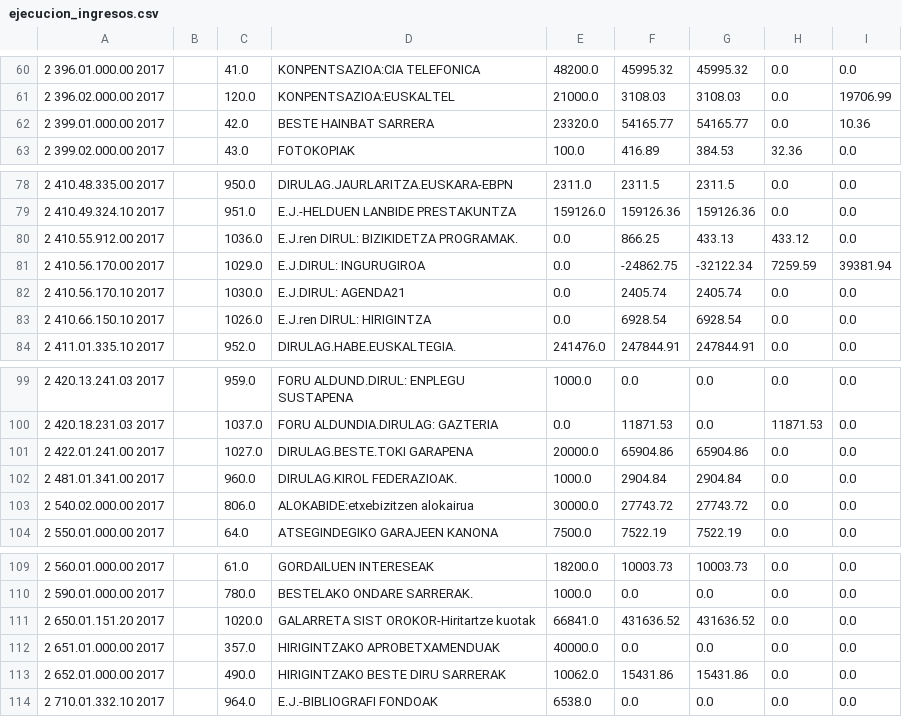
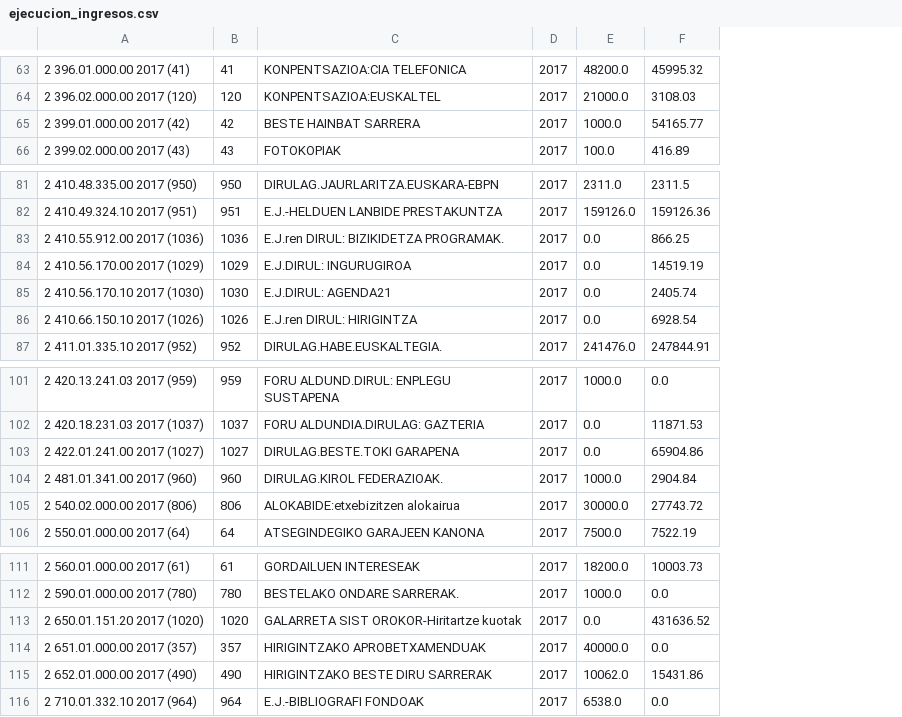
Before and after one commit to civio/presupuesto-hernani, a CSV file: data/eu/municipio/2017/ejecucion_ingresos.csv, drawn as a sheet; only a part is shown, gaps mark what is left out; removed rows and columns are numbered as before the commit, all else as after; the diff covers the shown part only; the diff names each change by its address in the sheet, - before the commit and + after, or states it on an @@ line.

Commit message:
Use initial budget instead of final one
We needed to update 2015-2018 data as initial budget amount wasn't
included in the data originally provided by the client.

civio/presupuesto-management#969

```diff
--- a/data/eu/municipio/2017/ejecucion_ingresos.csv
+++ b/data/eu/municipio/2017/ejecucion_ingresos.csv
-column A, rows 60-63: 2 396.01.000.00 2017 | 2 396.02.000.00 2017 | 2 399.01.000.00 2017 | 2 399.02.000.00 2017; rows 78-84: 2 410.48.335.00 2017 | 2 410.49.324.10 2017 | 2 410.55.912.00 2017 | 2 410.56.170.00 2017 | 2 410.56.170.10 2017 | 2 410.66.150.10 2017 | 2 411.01.335.10 2017; rows 99-104: 2 420.13.241.03 2017 | 2 420.18.231.03 2017 | 2 422.01.241.00 2017 | 2 481.01.341.00 2017 | 2 540.02.000.00 2017 | 2 550.01.000.00 2017; rows 109-114: 2 560.01.000.00 2017 | 2 590.01.000.00 2017 | 2 650.01.151.20 2017 | 2 651.01.000.00 2017 | 2 652.01.000.00 2017 | 2 710.01.332.10 2017
-column B, empty
-column C, rows 60-63: 41.0 | 120.0 | 42.0 | 43.0; rows 78-84: 950.0 | 951.0 | 1036.0 | 1029.0 | 1030.0 | 1026.0 | 952.0; rows 99-104: 959.0 | 1037.0 | 1027.0 | 960.0 | 806.0 | 64.0; rows 109-114: 61.0 | 780.0 | 1020.0 | 357.0 | 490.0 | 964.0
+column A, rows 63-66: 2 396.01.000.00 2017 (41) | 2 396.02.000.00 2017 (120) | 2 399.01.000.00 2017 (42) | 2 399.02.000.00 2017 (43); rows 81-87: 2 410.48.335.00 2017 (950) | 2 410.49.324.10 2017 (951) | 2 410.55.912.00 2017 (1036) | 2 410.56.170.00 2017 (1029) | 2 410.56.170.10 2017 (1030) | 2 410.66.150.10 2017 (1026) | 2 411.01.335.10 2017 (952); rows 101-106: 2 420.13.241.03 2017 (959) | 2 420.18.231.03 2017 (1037) | 2 422.01.241.00 2017 (1027) | 2 481.01.341.00 2017 (960) | 2 540.02.000.00 2017 (806) | 2 550.01.000.00 2017 (64); rows 111-116: 2 560.01.000.00 2017 (61) | 2 590.01.000.00 2017 (780) | 2 650.01.151.20 2017 (1020) | 2 651.01.000.00 2017 (357) | 2 652.01.000.00 2017 (490) | 2 710.01.332.10 2017 (964)
+column B, rows 63-66: 41 | 120 | 42 | 43; rows 81-87: 950 | 951 | 1036 | 1029 | 1030 | 1026 | 952; rows 101-106: 959 | 1037 | 1027 | 960 | 806 | 64; rows 111-116: 61 | 780 | 1020 | 357 | 490 | 964
+column D, rows 63-66: all 2017; rows 81-87: all 2017; rows 101-106: all 2017; rows 111-116: all 2017
-column G, rows 60-63: 45995.32 | 3108.03 | 54165.77 | 384.53; rows 78-84: 2311.5 | 159126.36 | 433.13 | -32122.34 | 2405.74 | 6928.54 | 247844.91; rows 99-104: 0.0 | 0.0 | 65904.86 | 2904.84 | 27743.72 | 7522.19; rows 109-114: 10003.73 | 0.0 | 431636.52 | 0.0 | 15431.86 | 0.0
-column H, rows 60-63: 0.0 | 0.0 | 0.0 | 32.36; rows 78-84: 0.0 | 0.0 | 433.12 | 7259.59 | 0.0 | 0.0 | 0.0; rows 99-104: 0.0 | 11871.53 | 0.0 | 0.0 | 0.0 | 0.0; rows 109-114: all 0.0
-column I, rows 60-63: 0.0 | 19706.99 | 10.36 | 0.0; rows 78-84: 0.0 | 0.0 | 0.0 | 39381.94 | 0.0 | 0.0 | 0.0; rows 99-104: all 0.0; rows 109-114: all 0.0
-E65: 23320.0
+E65: 1000.0
-F84: -24862.75
+F84: 14519.19
-E103: 20000.0
+E103: 0.0
-E113: 66841.0
+E113: 0.0
```
Also changed, not shown: 3 added rows, 4 removed rows, 1 moved row and 3 edited cells elsewhere in this file, data/es/municipio/2019/ejecucion_ingresos.csv, data/eu/municipio/2019/ejecucion_ingresos.csv, 5 other files.
